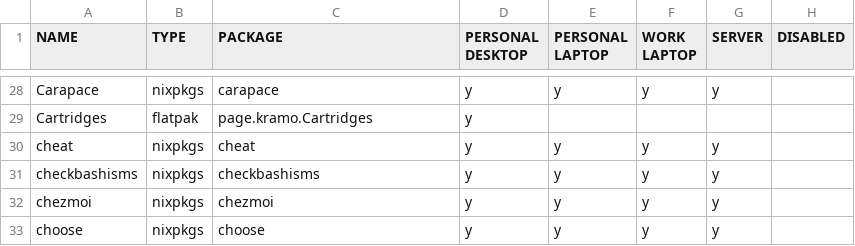
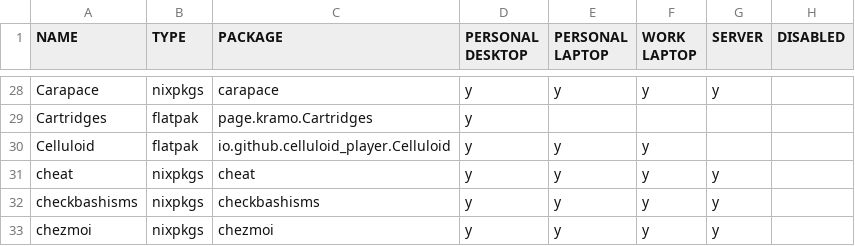
Before and after one commit to rvenutolo/packages, a CSV file: universal.csv, drawn as a sheet; only a part is shown, gaps mark what is left out; the shorter side is filled out with more unchanged rows.

Commit message:
add celluloid

```diff
--- a/universal.csv
+++ b/universal.csv
@@ -29,2 +29,3 @@ Carapace,nixpkgs,carapace,y,y,y,y,
 Cartridges,flatpak,page.kramo.Cartridges,y,,,,
+Celluloid,flatpak,io.github.celluloid_player.Celluloid,y,y,y,,
 cheat,nixpkgs,cheat,y,y,y,y,
```
